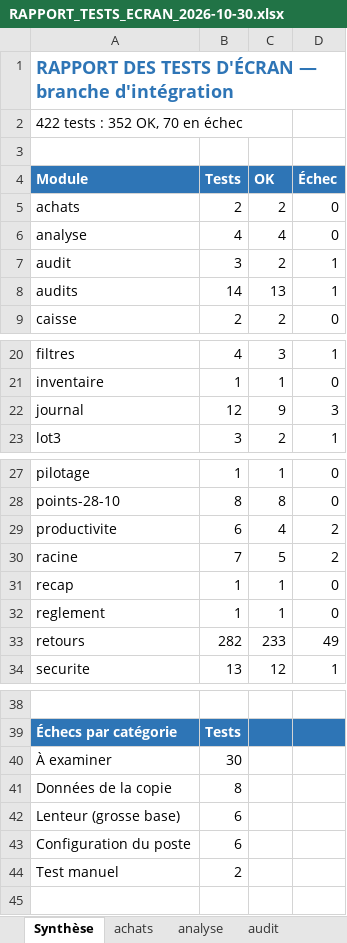
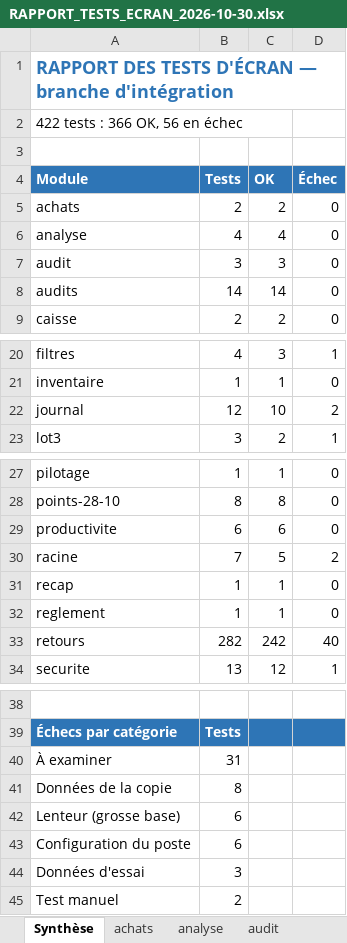
Before and after one commit to airm5500/prestige, an Excel workbook: docs/recette/RAPPORT_TESTS_ECRAN_2026-10-30.xlsx, sheet Synthèse, drawn as a sheet; only a part is shown, gaps mark what is left out; values as stored, in another font and other column widths than the file's, no borders; the diff names each change by its address in the sheet, - before the commit and + after, or states it on an @@ line.

```diff
--- a/docs/recette/RAPPORT_TESTS_ECRAN_2026-10-30.xlsx (sheet Synthèse)
+++ b/docs/recette/RAPPORT_TESTS_ECRAN_2026-10-30.xlsx (sheet Synthèse)
-A2 (Module): 422 tests : 352 OK, 70 en échec
+A2 (Module): 422 tests : 366 OK, 56 en échec
-C7 (OK): 2
+C7 (OK): 3
-D7:D8 (Échec): 1
+D7:D8 (Échec): 0
-C8 (OK): 13
+C8 (OK): 14
-C22 (OK): 9
+C22 (OK): 10
-D22 (Échec): 3
+D22 (Échec): 2
-C29 (OK): 4
+C29 (OK): 6
-D29 (Échec): 2
+D29 (Échec): 0
-C33 (OK): 233
+C33 (OK): 242
-D33 (Échec): 49
+D33 (Échec): 40
-B40 (Tests): 30
+B40 (Tests): 31
+row 44: Données d'essai | 3
```
Also changed, not shown: sheet retours, sheet productivite, sheet journal, sheet audit, sheet audits, 2 other files.
